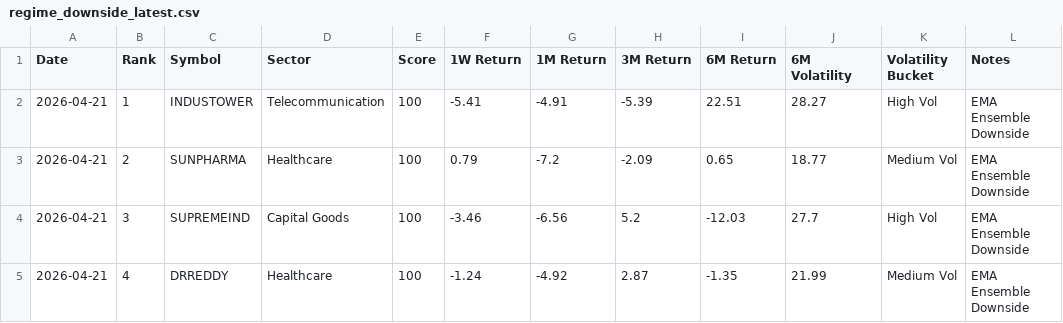
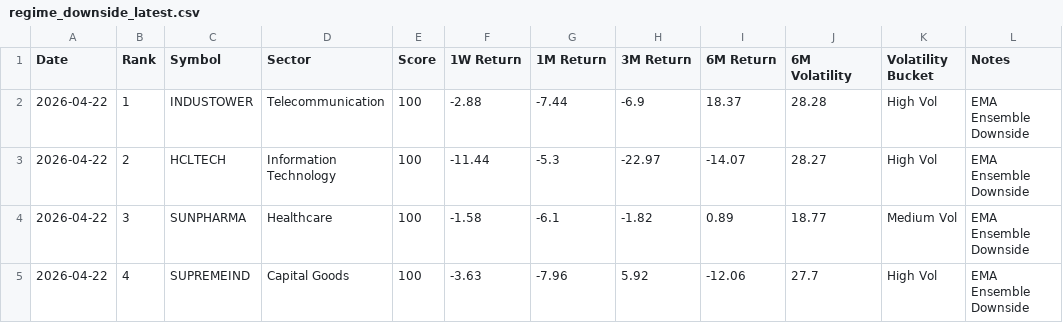
Before and after one commit to lightninbulls-stack/hanush-app, a CSV file: backend/data/regime_downside_latest.csv, drawn as a sheet; only a part is shown; the diff covers the shown part only.

```diff
--- a/backend/data/regime_downside_latest.csv
+++ b/backend/data/regime_downside_latest.csv
@@ -1,5 +1,5 @@
 Date,Rank,Symbol,Sector,Score,1W Return,1M Return,3M Return,6M Return,6M Volatility,Volatility Bucket,Notes
-2026-04-21,1,INDUSTOWER,Telecommunication,100,-5.41,-4.91,-5.39,22.51,28.27,High Vol,EMA Ensemble Downside
-2026-04-21,2,SUNPHARMA,Healthcare,100,0.79,-7.2,-2.09,0.65,18.77,Medium Vol,EMA Ensemble Downside
-2026-04-21,3,SUPREMEIND,Capital Goods,100,-3.46,-6.56,5.2,-12.03,27.7,High Vol,EMA Ensemble Downside
-2026-04-21,4,DRREDDY,Healthcare,100,-1.24,-4.92,2.87,-1.35,21.99,Medium Vol,EMA Ensemble Downside
+2026-04-22,1,INDUSTOWER,Telecommunication,100,-2.88,-7.44,-6.9,18.37,28.28,High Vol,EMA Ensemble Downside
+2026-04-22,2,HCLTECH,Information Technology,100,-11.44,-5.3,-22.97,-14.07,28.27,High Vol,EMA Ensemble Downside
+2026-04-22,3,SUNPHARMA,Healthcare,100,-1.58,-6.1,-1.82,0.89,18.77,Medium Vol,EMA Ensemble Downside
+2026-04-22,4,SUPREMEIND,Capital Goods,100,-3.63,-7.96,5.92,-12.06,27.7,High Vol,EMA Ensemble Downside
```
Also changed, not shown: 3 added rows and 81 edited cells elsewhere in this file, backend/data/regime_snapshot.csv, backend/data/regime_upside_latest.csv.
